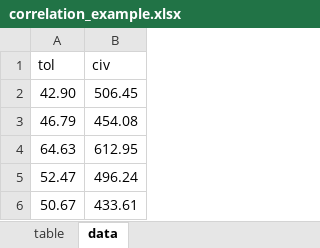
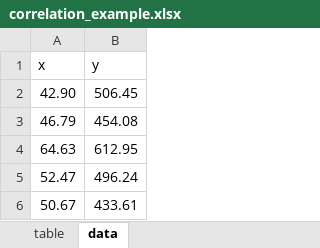
Before and after one commit to dacarras/psi2301_examples, an Excel workbook: data/correlation_example.xlsx, sheet data, drawn as a sheet; only a part is shown; values as stored, in another font and other column widths than the file's, no borders; removed rows and columns are numbered as before the commit, all else as after; the diff names each change by its address in the sheet, - before the commit and + after, or states it on an @@ line.

```diff
--- a/data/correlation_example.xlsx (sheet data)
+++ b/data/correlation_example.xlsx (sheet data)
-row 1: tol | civ
+row 1: x | y
```
Also changed, not shown: 1 other file.
